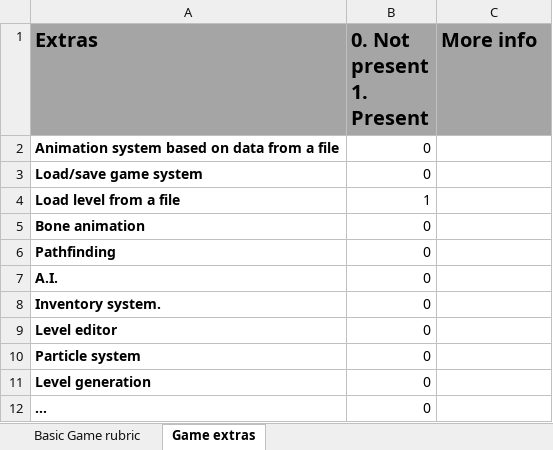
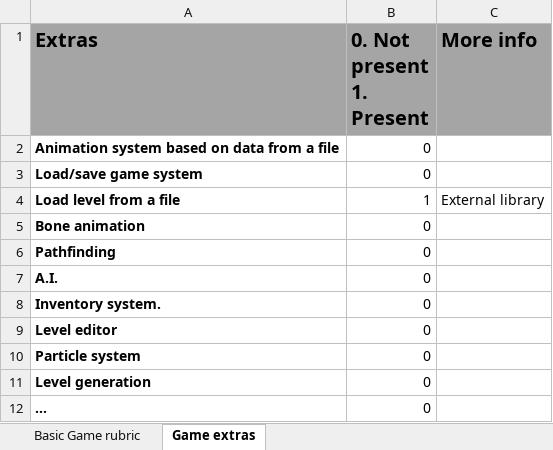
Before and after one commit to BrenainnVanhaverbeke/Programming2, an Excel workbook: Super Castlevania 4/Vanhaverbeke_Brenainn_Super_Castlevania_IV.xlsx, sheet Game extras, drawn as a sheet; values as stored, in another font and other column widths than the file's, no borders; the diff names each change by its address in the sheet, - before the commit and + after, or states it on an @@ line.

```diff
--- a/Super Castlevania 4/Vanhaverbeke_Brenainn_Super_Castlevania_IV.xlsx (sheet Game extras)
+++ b/Super Castlevania 4/Vanhaverbeke_Brenainn_Super_Castlevania_IV.xlsx (sheet Game extras)
-C4 (More info): (empty)
+C4 (More info): External library
```
Also changed, not shown: sheet Basic Game rubric.
